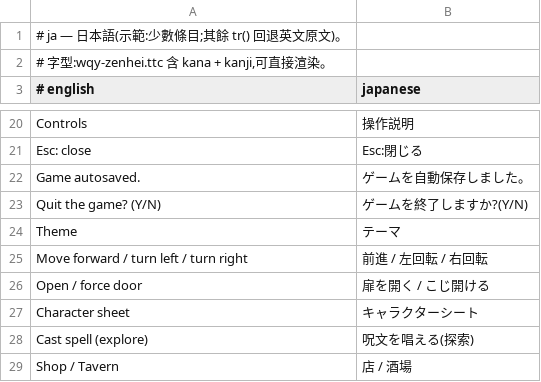
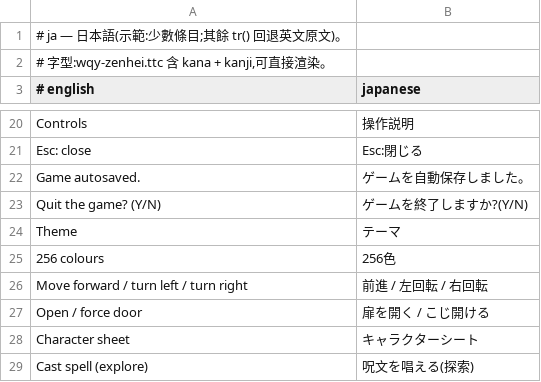
Before and after one commit to wicanr2/opendw_dragon_wars_cht, a TSV file: opendw_remake/assets/i18n/ja/menu.tsv, drawn as a sheet; only a part is shown, gaps mark what is left out; the shorter side is filled out with more unchanged rows.

```diff
--- a/opendw_remake/assets/i18n/ja/menu.tsv
+++ b/opendw_remake/assets/i18n/ja/menu.tsv
@@ -24,2 +24,3 @@ Quit the game? (Y/N)	ゲームを終了しますか?(Y/N)
 Theme	テーマ
+256 colours	256色
 Move forward / turn left / turn right	前進 / 左回転 / 右回転
```
Also changed, not shown: opendw_remake/assets/i18n/zh-TW/menu.tsv, 16 other files.
